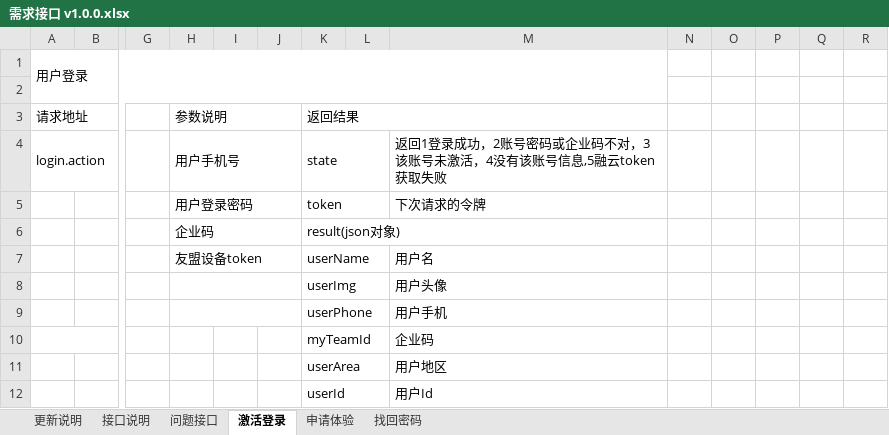
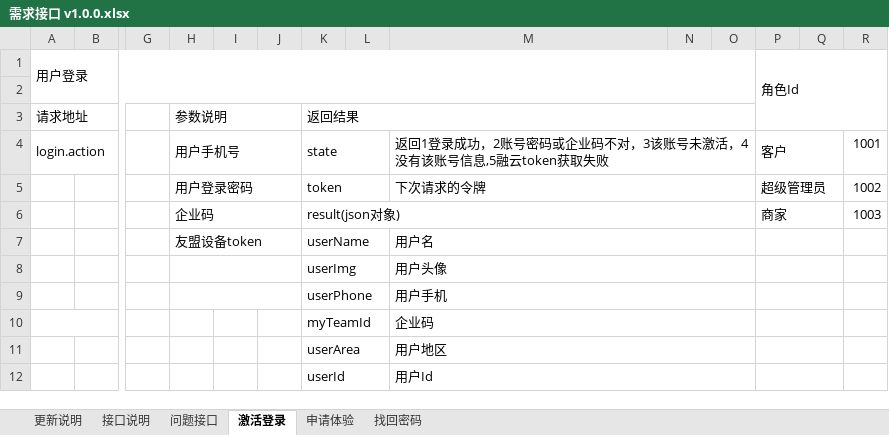
Before and after one commit to QM-Developers/store_v1.1.1, an Excel workbook: 需求分析/接口文档/客户/需求接口 v1.0.0.xlsx, sheet 激活登录, drawn as a sheet; only a part is shown, gaps mark what is left out; values as stored, in another font and other column widths than the file's, no cell formats; removed rows and columns are numbered as before the commit, all else as after; the diff covers the shown part only; the diff names each change by its address in the sheet, - before the commit and + after, or states it on an @@ line.

```diff
--- a/需求分析/接口文档/客户/需求接口 v1.0.0.xlsx (sheet 激活登录)
+++ b/需求分析/接口文档/客户/需求接口 v1.0.0.xlsx (sheet 激活登录)
-A1:M2 merged
+A1:O2 merged
-P1: (empty)
+P1: 角色Id
+P1:R3 merged
-K3:M3 merged
+K3:O3 merged
+M4:O4 merged
-P4: (empty)
+P4: 客户
+P4:Q4 merged
-R4: (empty)
+R4: 1001
+M5:O5 merged
-P5: (empty)
+P5: 超级管理员
+P5:Q5 merged
-R5: (empty)
+R5: 1002
-K6:M6 merged
+K6:O6 merged
-P6: (empty)
+P6: 商家
+P6:Q6 merged
-R6: (empty)
+R6: 1003
+M7:O7 merged
+P7:Q7 merged
+M8:O8 merged
+P8:Q8 merged
+M9:O9 merged
+P9:Q9 merged
+M10:O10 merged
+P10:Q10 merged
+M11:O11 merged
+P11:Q11 merged
+M12:O12 merged
+P12:Q12 merged
```
Also changed, not shown: 2 edited cells and merged cells elsewhere in this sheet, cell formats, 需求分析/接口文档/客户/权限角色接口.xlsx, 需求分析/接口文档/客户/组织管理接口.xlsx, 44 other files.
